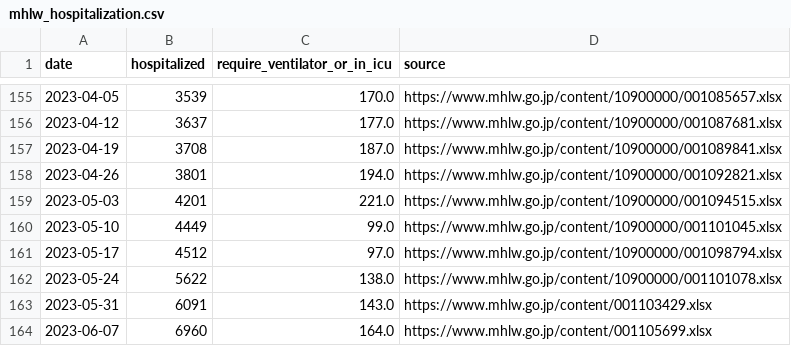
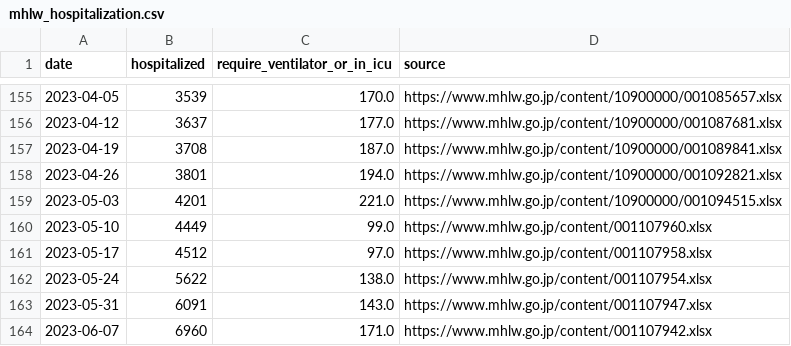
Before and after one commit to fqj1994/covid-19-dataflow-jp, a CSV file: data/mhlw_hospitalization.csv, drawn as a sheet; only a part is shown, gaps mark what is left out.

Commit message:
update data/mhlw_hospitalization.csv

```diff
--- a/data/mhlw_hospitalization.csv
+++ b/data/mhlw_hospitalization.csv
@@ -159,6 +159,6 @@ date,hospitalized,require_ventilator_or_in_icu,source
 2023-05-03,4201,221.0,https://www.mhlw.go.jp/content/10900000/001094515.xlsx
-2023-05-10,4449,99.0,https://www.mhlw.go.jp/content/10900000/001101045.xlsx
-2023-05-17,4512,97.0,https://www.mhlw.go.jp/content/10900000/001098794.xlsx
-2023-05-24,5622,138.0,https://www.mhlw.go.jp/content/10900000/001101078.xlsx
-2023-05-31,6091,143.0,https://www.mhlw.go.jp/content/001103429.xlsx
-2023-06-07,6960,164.0,https://www.mhlw.go.jp/content/001105699.xlsx
+2023-05-10,4449,99.0,https://www.mhlw.go.jp/content/001107960.xlsx
+2023-05-17,4512,97.0,https://www.mhlw.go.jp/content/001107958.xlsx
+2023-05-24,5622,138.0,https://www.mhlw.go.jp/content/001107954.xlsx
+2023-05-31,6091,143.0,https://www.mhlw.go.jp/content/001107947.xlsx
+2023-06-07,6960,171.0,https://www.mhlw.go.jp/content/001107942.xlsx
```
Also changed, not shown: 1 other file.
